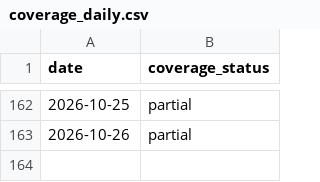
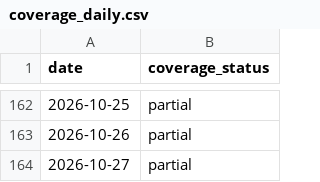
Before and after one commit to Shiba-2-shiba/civiresearch-experimental, a CSV file: data/exports/coverage_daily.csv, drawn as a sheet; only a part is shown, gaps mark what is left out.

```diff
--- a/data/exports/coverage_daily.csv
+++ b/data/exports/coverage_daily.csv
@@ -163 +163,2 @@ date,coverage_status
 2026-10-26,partial
+2026-10-27,partial
```
Also changed, not shown: data/daily_counts.csv, data/exports/daily_counts.csv, 11 other files.
